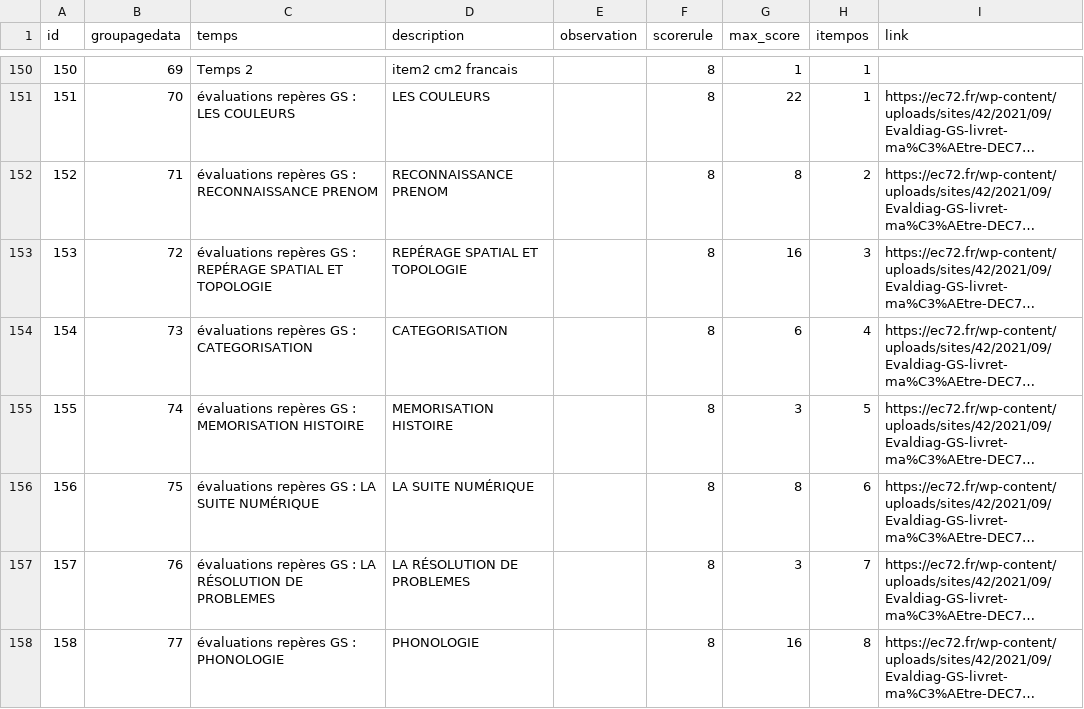
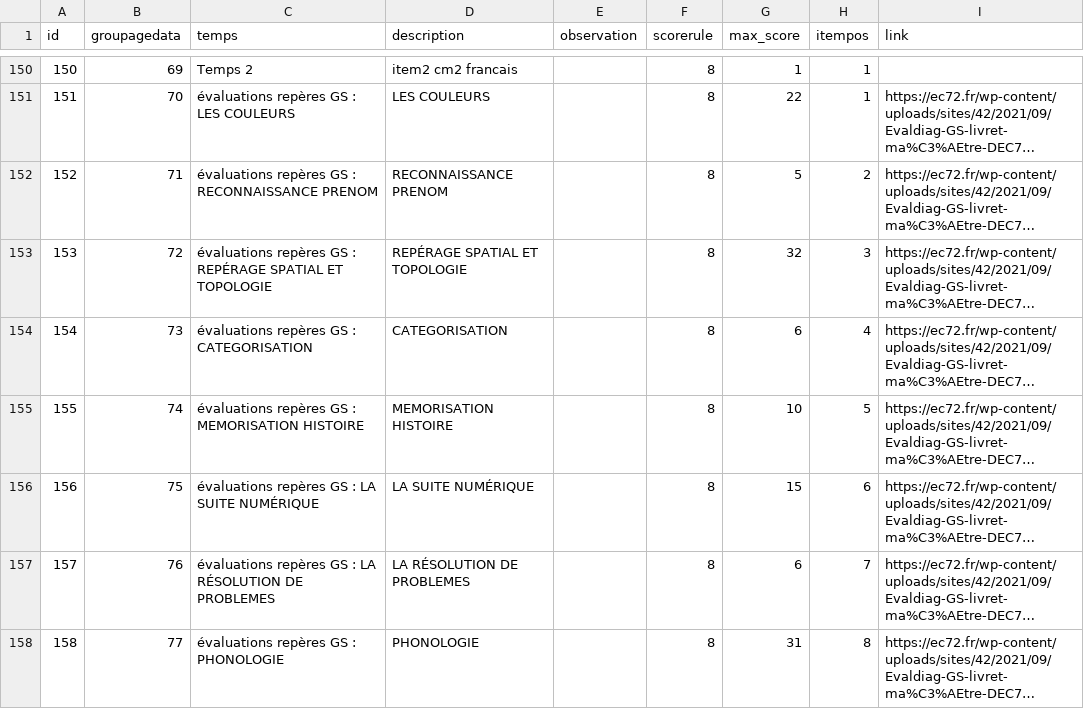
Before and after one commit to nathabee/competence_project, a CSV file: script_db/item.csv, drawn as a sheet; only a part is shown, gaps mark what is left out; long unchanged cells end in …; the diff names each change by its address in the sheet, - before the commit and + after, or states it on an @@ line.

```diff
--- a/script_db/item.csv
+++ b/script_db/item.csv
-G152 (max_score): 8
+G152 (max_score): 5
-G153 (max_score): 16
+G153 (max_score): 32
-G155 (max_score): 3
+G155 (max_score): 10
-G156 (max_score): 8
+G156 (max_score): 15
-G157 (max_score): 3
+G157 (max_score): 6
-G158 (max_score): 16
+G158 (max_score): 31
```
Also changed, not shown: script_db/pdflayout.csv, 16 other files.
